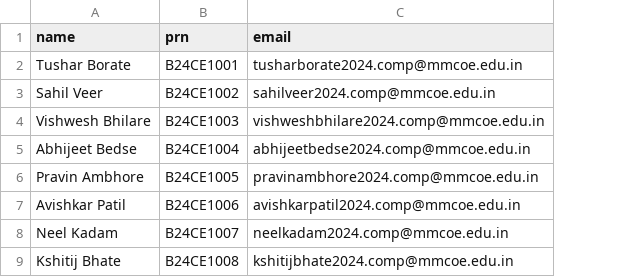
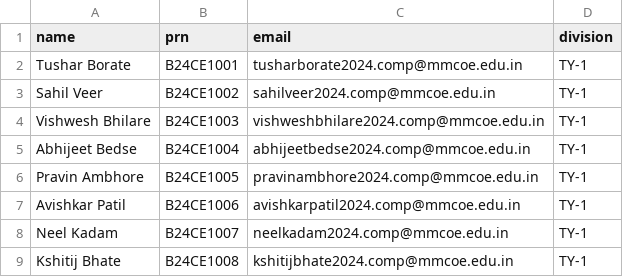
Before and after one commit to MMCOE-TYII-A-Batch/Question-Bank-and-Quiz-Engine, a CSV file: Gathered Data/B. Tech Comp (24-28).csv, drawn as a sheet; only a part is shown; the diff names each change by its address in the sheet, - before the commit and + after, or states it on an @@ line.

Commit message:
Added needed collumns in scema and updated Gathered Data

```diff
--- a/Gathered Data/B. Tech Comp (24-28).csv
+++ b/Gathered Data/B. Tech Comp (24-28).csv
+column D (division), rows 2-9: all TY-1
```
Also changed, not shown: 1 other file.
